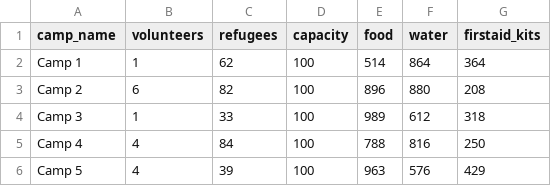
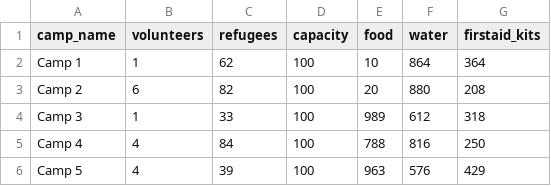
Before and after one commit to georgeslnl/group-12-project, a CSV file: data/London_2023.csv, drawn as a sheet.

Commit message:
low resources for London

```diff
--- a/data/London_2023.csv
+++ b/data/London_2023.csv
@@ -1,4 +1,4 @@
 camp_name,volunteers,refugees,capacity,food,water,firstaid_kits
-Camp 1,1,62,100,514,864,364
-Camp 2,6,82,100,896,880,208
+Camp 1,1,62,100,10,864,364
+Camp 2,6,82,100,20,880,208
 Camp 3,1,33,100,989,612,318
```
